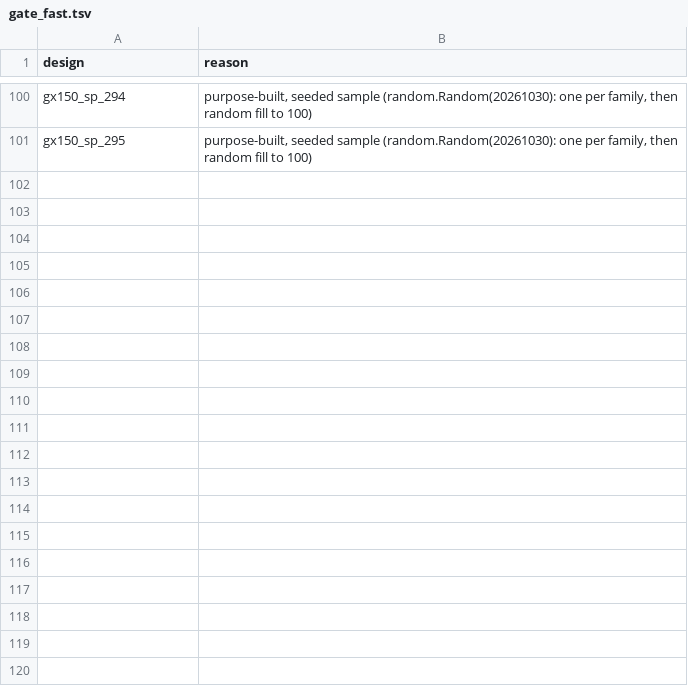
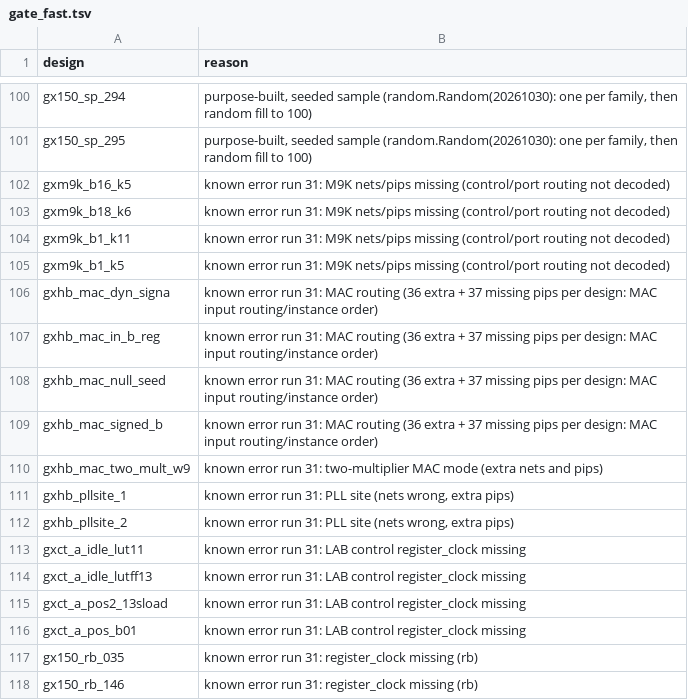
Before and after one commit to awtoau/pluribus, a TSV file: reference/gate_fast.tsv, drawn as a sheet; only a part is shown, gaps mark what is left out.

```diff
--- a/reference/gate_fast.tsv
+++ b/reference/gate_fast.tsv
@@ -101 +101,18 @@ gx150_sp_294	purpose-built, seeded sample (random.Random(20261030): one per fami
 gx150_sp_295	purpose-built, seeded sample (random.Random(20261030): one per family, then random fill to 100)
+gxm9k_b16_k5	known error run 31: M9K nets/pips missing (control/port routing not decoded)
+gxm9k_b18_k6	known error run 31: M9K nets/pips missing (control/port routing not decoded)
+gxm9k_b1_k11	known error run 31: M9K nets/pips missing (control/port routing not decoded)
+gxm9k_b1_k5	known error run 31: M9K nets/pips missing (control/port routing not decoded)
+gxhb_mac_dyn_signa	known error run 31: MAC routing (36 extra + 37 missing pips per design: MAC input routing/instance order)
+gxhb_mac_in_b_reg	known error run 31: MAC routing (36 extra + 37 missing pips per design: MAC input routing/instance order)
+gxhb_mac_null_seed	known error run 31: MAC routing (36 extra + 37 missing pips per design: MAC input routing/instance order)
+gxhb_mac_signed_b	known error run 31: MAC routing (36 extra + 37 missing pips per design: MAC input routing/instance order)
+gxhb_mac_two_mult_w9	known error run 31: two-multiplier MAC mode (extra nets and pips)
+gxhb_pllsite_1	known error run 31: PLL site (nets wrong, extra pips)
+gxhb_pllsite_2	known error run 31: PLL site (nets wrong, extra pips)
+gxct_a_idle_lut11	known error run 31: LAB control register_clock missing
+gxct_a_idle_lutff13	known error run 31: LAB control register_clock missing
+gxct_a_pos2_13sload	known error run 31: LAB control register_clock missing
+gxct_a_pos_b01	known error run 31: LAB control register_clock missing
+gx150_rb_035	known error run 31: register_clock missing (rb)
+gx150_rb_146	known error run 31: register_clock missing (rb)
```
